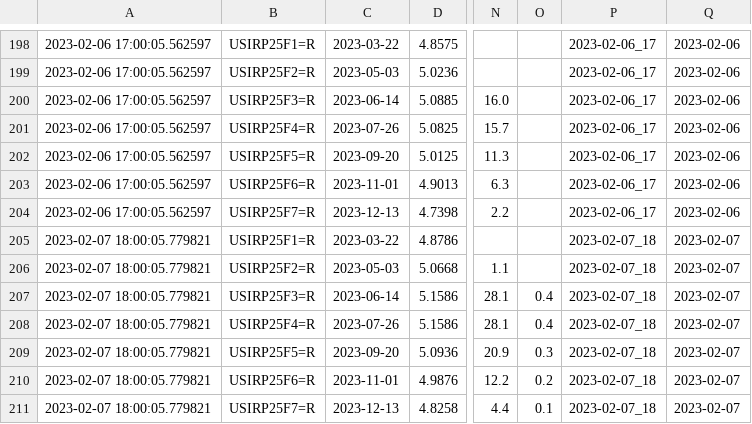
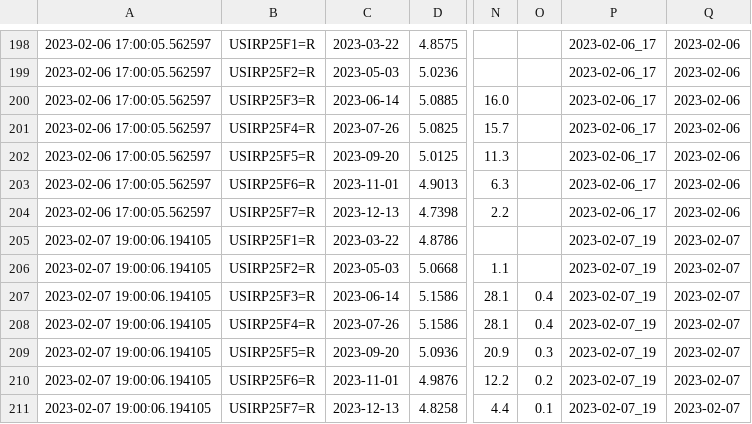
Before and after one commit to etq-quant/dashboard, a CSV file: irpr/data.csv, drawn as a sheet; only a part is shown, gaps mark what is left out; the diff names each change by its address in the sheet, - before the commit and + after, or states it on an @@ line.

```diff
--- a/irpr/data.csv
+++ b/irpr/data.csv
-A205:A211: 2023-02-07 18:00:05.779821
+A205:A211: 2023-02-07 19:00:06.194105
-P205:P211: 2023-02-07_18
+P205:P211: 2023-02-07_19
```
Also changed, not shown: irpr/ldata.csv, 1 other file.
